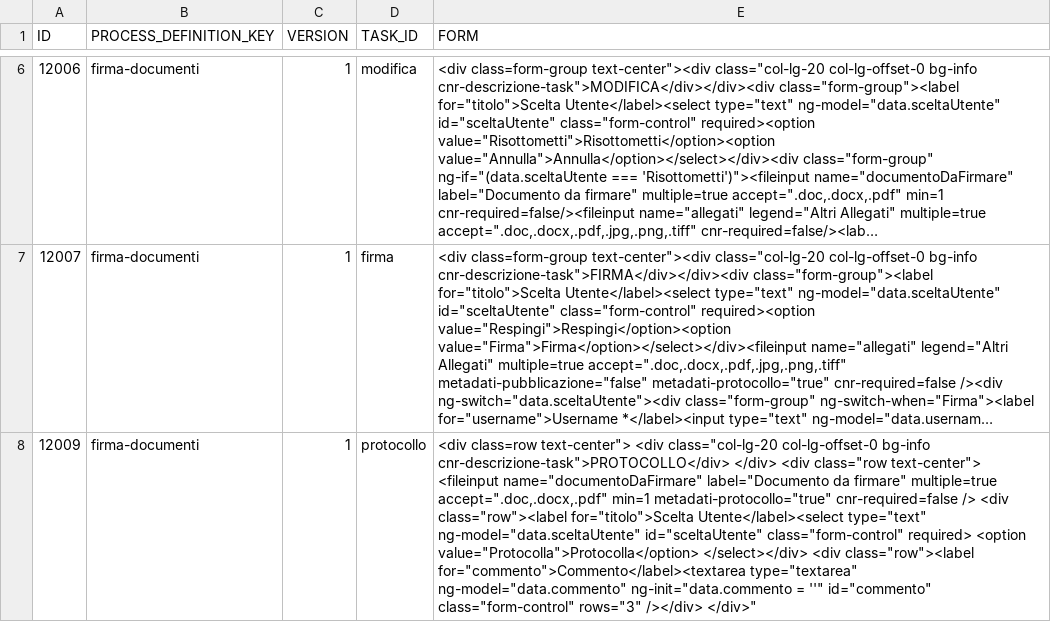
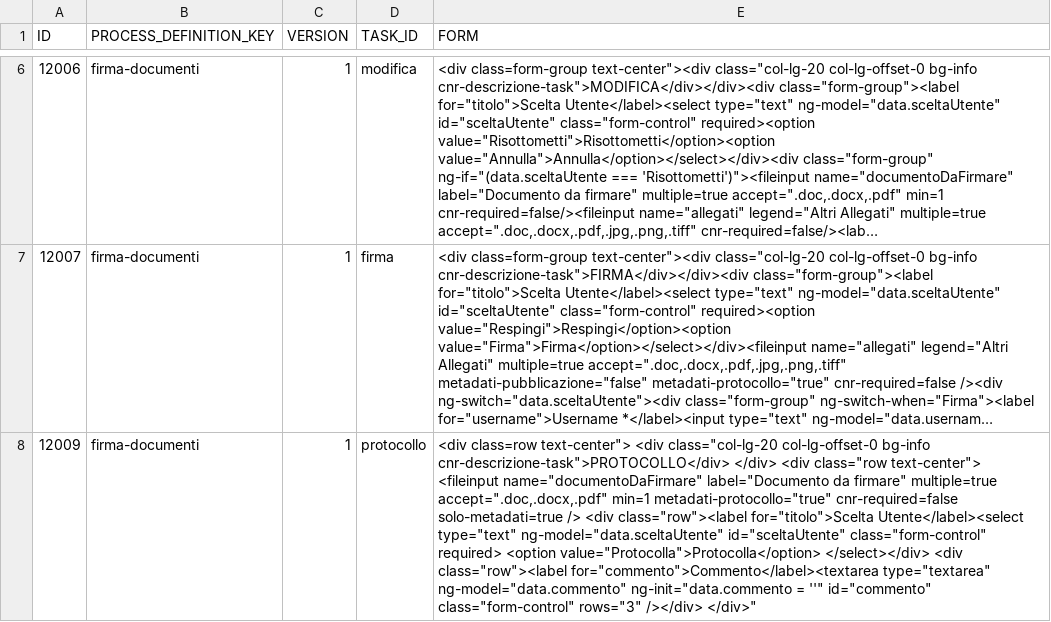
Before and after one commit to consiglionazionaledellericerche/sprint-flows, a CSV file: src/main/resources/config/liquibase/cnr/new/firma-documenti-form.csv, drawn as a sheet; only a part is shown, gaps mark what is left out; long unchanged cells end in …; the diff names each change by its address in the sheet, - before the commit and + after, or states it on an @@ line.

Commit message:
Aggiornamento form protocollo

```diff
--- a/src/main/resources/config/liquibase/cnr/new/firma-documenti-form.csv
+++ b/src/main/resources/config/liquibase/cnr/new/firma-documenti-form.csv
-E8 (FORM): …metadati-protocollo="true" cnr-required=false /> <div…
+E8 (FORM): …metadati-protocollo="true" cnr-required=false solo-metadati=true /> <div…
```
